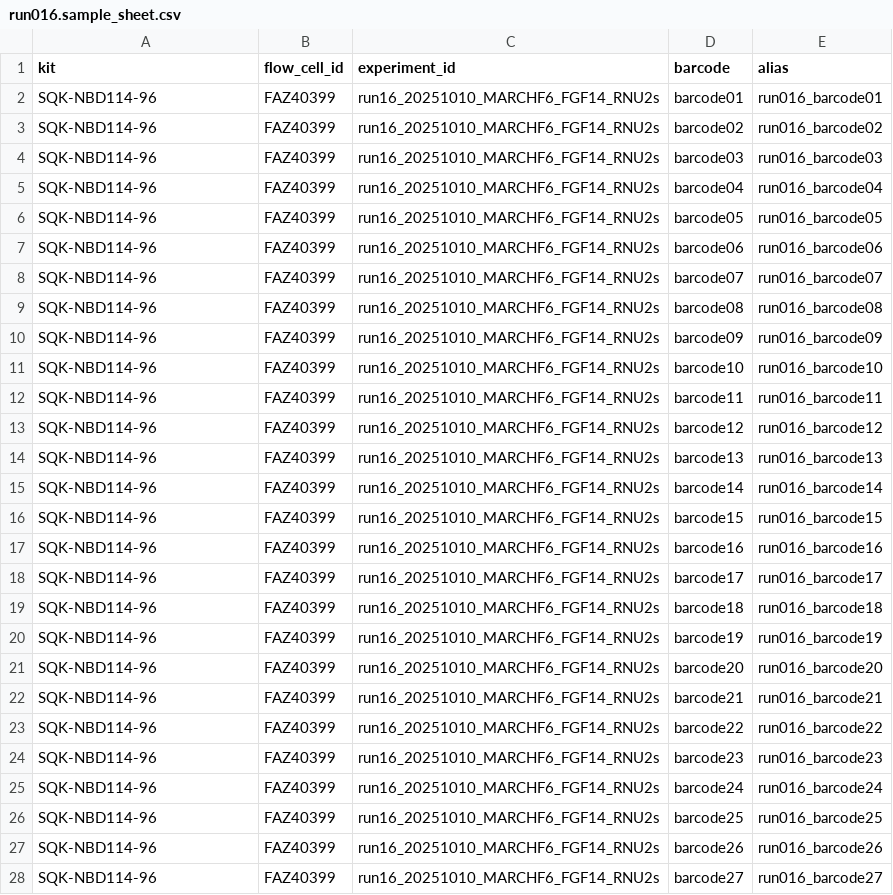
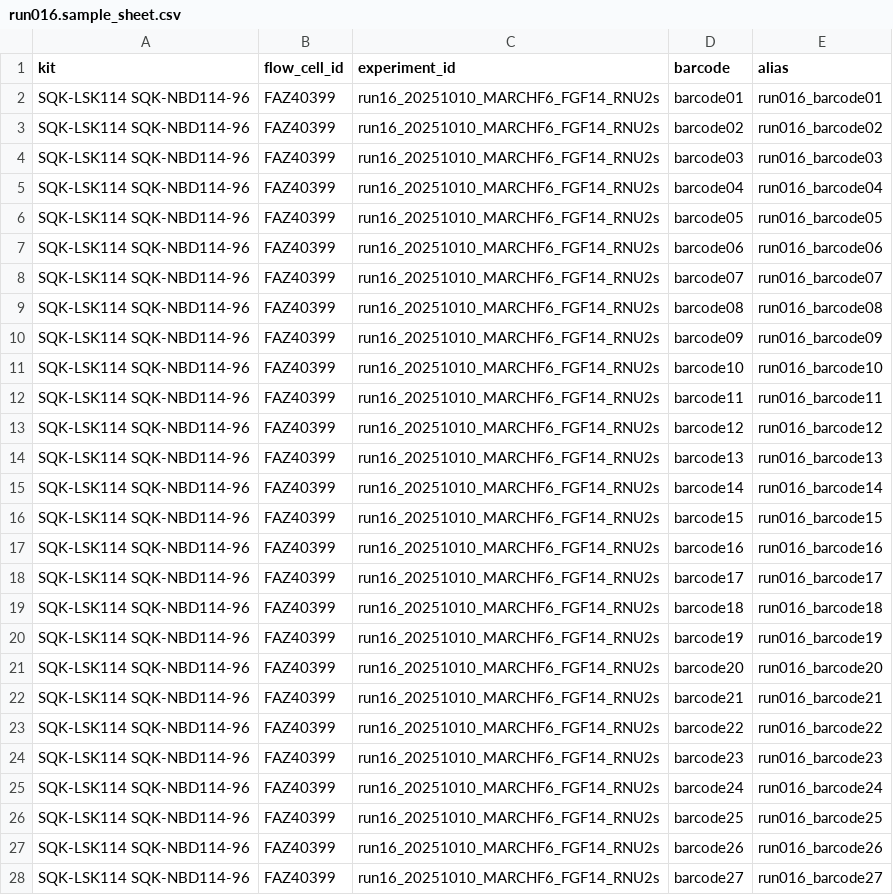
Before and after one commit to kilpert/minion_basecalling, a CSV file: sample_sheets/run016.sample_sheet.csv, drawn as a sheet; only a part is shown; the diff covers the shown part only.

Commit message:
add library kit version run016 sample sheet

```diff
--- a/sample_sheets/run016.sample_sheet.csv
+++ b/sample_sheets/run016.sample_sheet.csv
@@ -1,28 +1,28 @@
 kit,flow_cell_id,experiment_id,barcode,alias
-SQK-NBD114-96,FAZ40399,run16_20251010_MARCHF6_FGF14_RNU2s,barcode01,run016_barcode01
-SQK-NBD114-96,FAZ40399,run16_20251010_MARCHF6_FGF14_RNU2s,barcode02,run016_barcode02
-SQK-NBD114-96,FAZ40399,run16_20251010_MARCHF6_FGF14_RNU2s,barcode03,run016_barcode03
-SQK-NBD114-96,FAZ40399,run16_20251010_MARCHF6_FGF14_RNU2s,barcode04,run016_barcode04
-SQK-NBD114-96,FAZ40399,run16_20251010_MARCHF6_FGF14_RNU2s,barcode05,run016_barcode05
-SQK-NBD114-96,FAZ40399,run16_20251010_MARCHF6_FGF14_RNU2s,barcode06,run016_barcode06
-SQK-NBD114-96,FAZ40399,run16_20251010_MARCHF6_FGF14_RNU2s,barcode07,run016_barcode07
-SQK-NBD114-96,FAZ40399,run16_20251010_MARCHF6_FGF14_RNU2s,barcode08,run016_barcode08
-SQK-NBD114-96,FAZ40399,run16_20251010_MARCHF6_FGF14_RNU2s,barcode09,run016_barcode09
-SQK-NBD114-96,FAZ40399,run16_20251010_MARCHF6_FGF14_RNU2s,barcode10,run016_barcode10
-SQK-NBD114-96,FAZ40399,run16_20251010_MARCHF6_FGF14_RNU2s,barcode11,run016_barcode11
-SQK-NBD114-96,FAZ40399,run16_20251010_MARCHF6_FGF14_RNU2s,barcode12,run016_barcode12
-SQK-NBD114-96,FAZ40399,run16_20251010_MARCHF6_FGF14_RNU2s,barcode13,run016_barcode13
-SQK-NBD114-96,FAZ40399,run16_20251010_MARCHF6_FGF14_RNU2s,barcode14,run016_barcode14
-SQK-NBD114-96,FAZ40399,run16_20251010_MARCHF6_FGF14_RNU2s,barcode15,run016_barcode15
-SQK-NBD114-96,FAZ40399,run16_20251010_MARCHF6_FGF14_RNU2s,barcode16,run016_barcode16
-SQK-NBD114-96,FAZ40399,run16_20251010_MARCHF6_FGF14_RNU2s,barcode17,run016_barcode17
-SQK-NBD114-96,FAZ40399,run16_20251010_MARCHF6_FGF14_RNU2s,barcode18,run016_barcode18
-SQK-NBD114-96,FAZ40399,run16_20251010_MARCHF6_FGF14_RNU2s,barcode19,run016_barcode19
-SQK-NBD114-96,FAZ40399,run16_20251010_MARCHF6_FGF14_RNU2s,barcode20,run016_barcode20
-SQK-NBD114-96,FAZ40399,run16_20251010_MARCHF6_FGF14_RNU2s,barcode21,run016_barcode21
-SQK-NBD114-96,FAZ40399,run16_20251010_MARCHF6_FGF14_RNU2s,barcode22,run016_barcode22
-SQK-NBD114-96,FAZ40399,run16_20251010_MARCHF6_FGF14_RNU2s,barcode23,run016_barcode23
-SQK-NBD114-96,FAZ40399,run16_20251010_MARCHF6_FGF14_RNU2s,barcode24,run016_barcode24
-SQK-NBD114-96,FAZ40399,run16_20251010_MARCHF6_FGF14_RNU2s,barcode25,run016_barcode25
-SQK-NBD114-96,FAZ40399,run16_20251010_MARCHF6_FGF14_RNU2s,barcode26,run016_barcode26
-SQK-NBD114-96,FAZ40399,run16_20251010_MARCHF6_FGF14_RNU2s,barcode27,run016_barcode27
+SQK-LSK114 SQK-NBD114-96,FAZ40399,run16_20251010_MARCHF6_FGF14_RNU2s,barcode01,run016_barcode01
+SQK-LSK114 SQK-NBD114-96,FAZ40399,run16_20251010_MARCHF6_FGF14_RNU2s,barcode02,run016_barcode02
+SQK-LSK114 SQK-NBD114-96,FAZ40399,run16_20251010_MARCHF6_FGF14_RNU2s,barcode03,run016_barcode03
+SQK-LSK114 SQK-NBD114-96,FAZ40399,run16_20251010_MARCHF6_FGF14_RNU2s,barcode04,run016_barcode04
+SQK-LSK114 SQK-NBD114-96,FAZ40399,run16_20251010_MARCHF6_FGF14_RNU2s,barcode05,run016_barcode05
+SQK-LSK114 SQK-NBD114-96,FAZ40399,run16_20251010_MARCHF6_FGF14_RNU2s,barcode06,run016_barcode06
+SQK-LSK114 SQK-NBD114-96,FAZ40399,run16_20251010_MARCHF6_FGF14_RNU2s,barcode07,run016_barcode07
+SQK-LSK114 SQK-NBD114-96,FAZ40399,run16_20251010_MARCHF6_FGF14_RNU2s,barcode08,run016_barcode08
+SQK-LSK114 SQK-NBD114-96,FAZ40399,run16_20251010_MARCHF6_FGF14_RNU2s,barcode09,run016_barcode09
+SQK-LSK114 SQK-NBD114-96,FAZ40399,run16_20251010_MARCHF6_FGF14_RNU2s,barcode10,run016_barcode10
+SQK-LSK114 SQK-NBD114-96,FAZ40399,run16_20251010_MARCHF6_FGF14_RNU2s,barcode11,run016_barcode11
+SQK-LSK114 SQK-NBD114-96,FAZ40399,run16_20251010_MARCHF6_FGF14_RNU2s,barcode12,run016_barcode12
+SQK-LSK114 SQK-NBD114-96,FAZ40399,run16_20251010_MARCHF6_FGF14_RNU2s,barcode13,run016_barcode13
+SQK-LSK114 SQK-NBD114-96,FAZ40399,run16_20251010_MARCHF6_FGF14_RNU2s,barcode14,run016_barcode14
+SQK-LSK114 SQK-NBD114-96,FAZ40399,run16_20251010_MARCHF6_FGF14_RNU2s,barcode15,run016_barcode15
+SQK-LSK114 SQK-NBD114-96,FAZ40399,run16_20251010_MARCHF6_FGF14_RNU2s,barcode16,run016_barcode16
+SQK-LSK114 SQK-NBD114-96,FAZ40399,run16_20251010_MARCHF6_FGF14_RNU2s,barcode17,run016_barcode17
+SQK-LSK114 SQK-NBD114-96,FAZ40399,run16_20251010_MARCHF6_FGF14_RNU2s,barcode18,run016_barcode18
+SQK-LSK114 SQK-NBD114-96,FAZ40399,run16_20251010_MARCHF6_FGF14_RNU2s,barcode19,run016_barcode19
+SQK-LSK114 SQK-NBD114-96,FAZ40399,run16_20251010_MARCHF6_FGF14_RNU2s,barcode20,run016_barcode20
+SQK-LSK114 SQK-NBD114-96,FAZ40399,run16_20251010_MARCHF6_FGF14_RNU2s,barcode21,run016_barcode21
+SQK-LSK114 SQK-NBD114-96,FAZ40399,run16_20251010_MARCHF6_FGF14_RNU2s,barcode22,run016_barcode22
+SQK-LSK114 SQK-NBD114-96,FAZ40399,run16_20251010_MARCHF6_FGF14_RNU2s,barcode23,run016_barcode23
+SQK-LSK114 SQK-NBD114-96,FAZ40399,run16_20251010_MARCHF6_FGF14_RNU2s,barcode24,run016_barcode24
+SQK-LSK114 SQK-NBD114-96,FAZ40399,run16_20251010_MARCHF6_FGF14_RNU2s,barcode25,run016_barcode25
+SQK-LSK114 SQK-NBD114-96,FAZ40399,run16_20251010_MARCHF6_FGF14_RNU2s,barcode26,run016_barcode26
+SQK-LSK114 SQK-NBD114-96,FAZ40399,run16_20251010_MARCHF6_FGF14_RNU2s,barcode27,run016_barcode27
```
Also changed, not shown: 11 edited cells elsewhere in this file.
